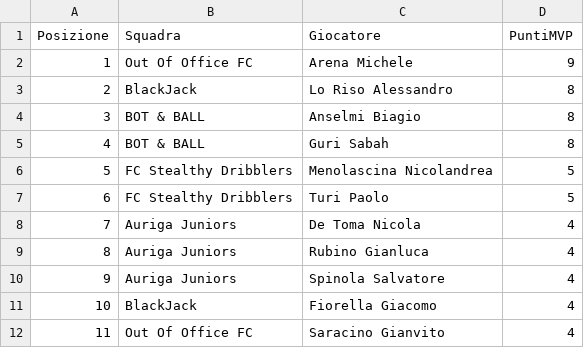
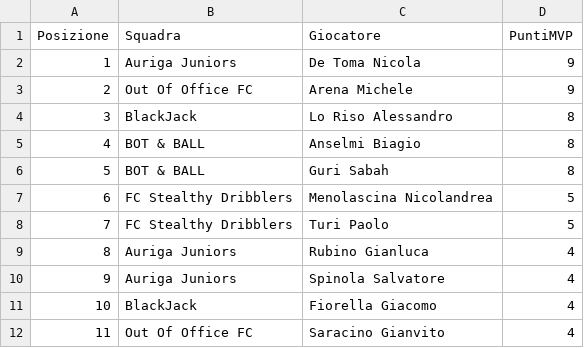
Before and after one commit to cralauriga/CralChampions2026, a CSV file: data/classifica_mvp.csv, drawn as a sheet; removed rows and columns are numbered as before the commit, all else as after; the diff names each change by its address in the sheet, - before the commit and + after, or states it on an @@ line.

```diff
--- a/data/classifica_mvp.csv
+++ b/data/classifica_mvp.csv
+row 2: 1 | Auriga Juniors | De Toma Nicola | 9
@@ column A (Posizione) renumbered between rows 3 and 8 @@
-row 8: 7 | Auriga Juniors | De Toma Nicola | 4
```
Also changed, not shown: data/classifica_marcatori.csv, data/classifica_portieri.csv, 3 other files.
